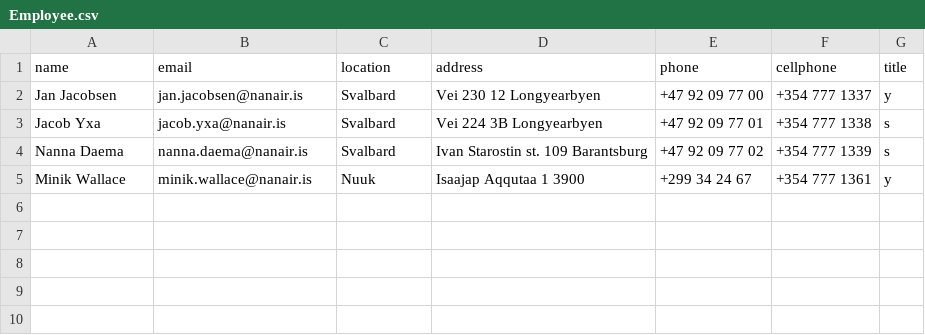
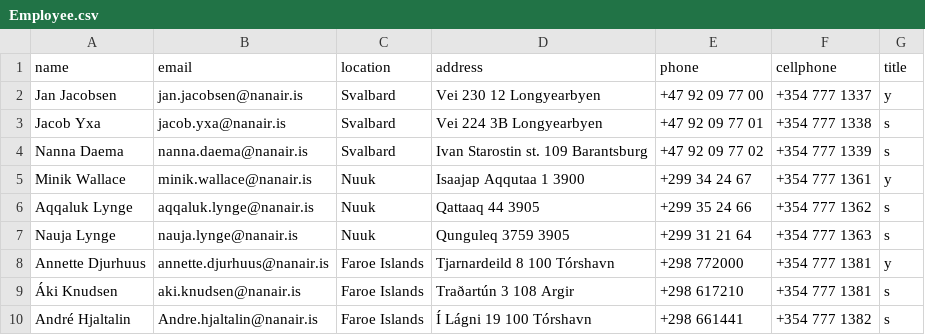
Before and after one commit to boathungry/NaN_air_H39, a CSV file: NaNair39/csv_files/Employee.csv, drawn as a sheet.

Commit message:
Update Employee.csv

```diff
--- a/NaNair39/csv_files/Employee.csv
+++ b/NaNair39/csv_files/Employee.csv
@@ -5 +5,6 @@ Nanna Daema,nanna.daema@nanair.is,Svalbard,Ivan Starostin st. 109 Barantsburg,+4
 Minik Wallace,minik.wallace@nanair.is,Nuuk,Isaajap Aqqutaa 1 3900,+299 34 24 67,+354 777 1361,y
+Aqqaluk Lynge,aqqaluk.lynge@nanair.is,Nuuk,Qattaaq 44 3905,+299 35 24 66,+354 777 1362,s
+Nauja Lynge,nauja.lynge@nanair.is,Nuuk,Qunguleq 3759 3905,+299 31 21 64,+354 777 1363,s
+Annette Djurhuus,annette.djurhuus@nanair.is,Faroe Islands,Tjarnardeild 8 100 Tórshavn,+298 772000,+354 777 1381,y
+Áki Knudsen,aki.knudsen@nanair.is,Faroe Islands,Traðartún 3 108 Argir,+298 617210,+354 777 1381,s
+André Hjaltalin,Andre.hjaltalin@nanair.is,Faroe Islands,Í Lágni 19 100 Tórshavn,+298 661441,+354 777 1382,s
```
